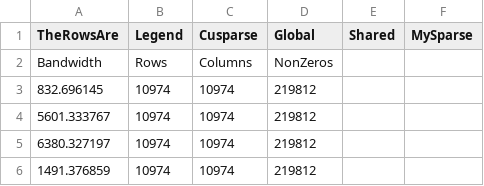
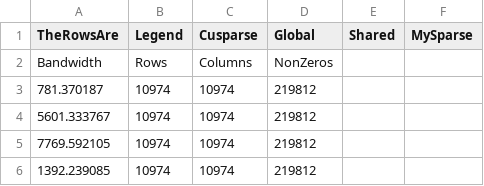
Before and after one commit to Sminnitex/FinalProject_GPUComputing, a CSV file: output/Matrix4.csv, drawn as a sheet.

```diff
--- a/output/Matrix4.csv
+++ b/output/Matrix4.csv
@@ -2,5 +2,5 @@ TheRowsAre,Legend,Cusparse,Global,Shared,MySparse
 Bandwidth,Rows,Columns,NonZeros
-832.696145,10974,10974,219812
+781.370187,10974,10974,219812
 5601.333767,10974,10974,219812
-6380.327197,10974,10974,219812
-1491.376859,10974,10974,219812
+7769.592105,10974,10974,219812
+1392.239085,10974,10974,219812
```
Also changed, not shown: output/Matrix7.csv, output/Matrix8.csv, 8 other files.
